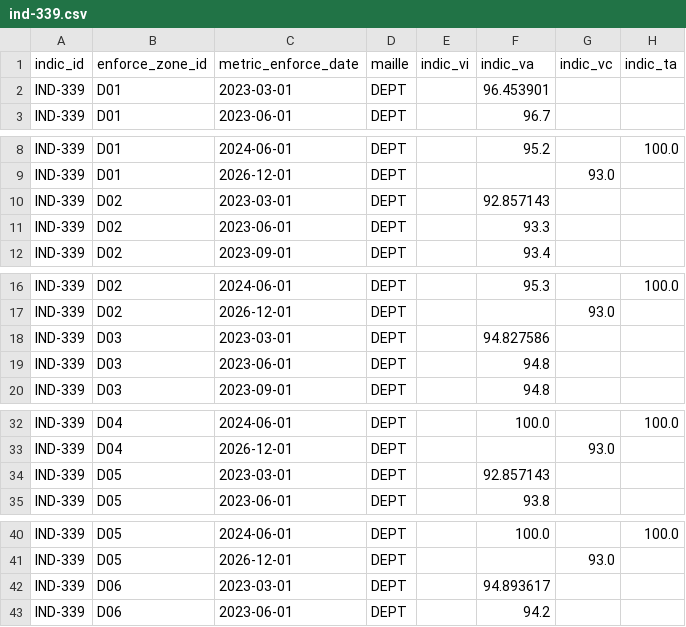
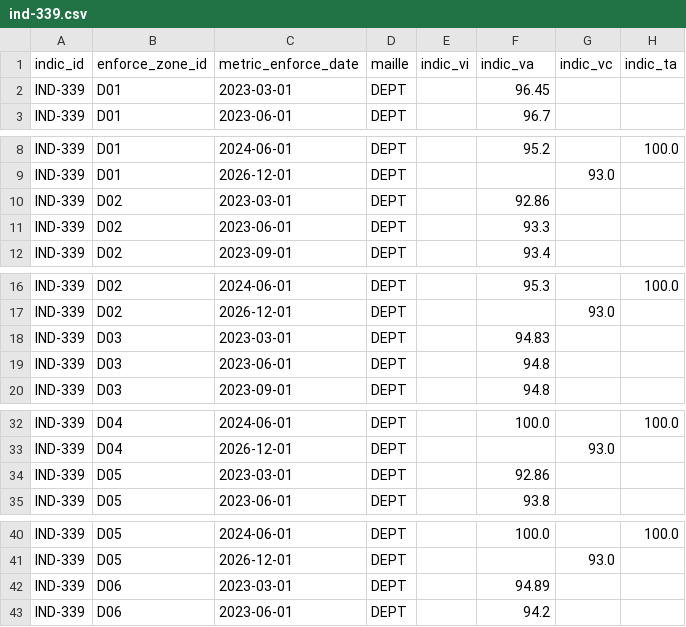
Before and after one commit to DITP-pilotage/barometre-resultats, a CSV file: data/ind-339.csv, drawn as a sheet; only a part is shown, gaps mark what is left out; the diff covers the shown part only.

Commit message:
data::09-10-2024

```diff
--- a/data/ind-339.csv
+++ b/data/ind-339.csv
@@ -1,3 +1,3 @@
 indic_id,enforce_zone_id,metric_enforce_date,maille,indic_vi,indic_va,indic_vc,indic_ta
-IND-339,D01,2023-03-01,DEPT,,96.453901,,
+IND-339,D01,2023-03-01,DEPT,,96.45,,
 IND-339,D01,2023-06-01,DEPT,,96.7,,
@@ -9,3 +9,3 @@ IND-339,D01,2024-06-01,DEPT,,95.2,,100.0
 IND-339,D01,2026-12-01,DEPT,,,93.0,
-IND-339,D02,2023-03-01,DEPT,,92.857143,,
+IND-339,D02,2023-03-01,DEPT,,92.86,,
 IND-339,D02,2023-06-01,DEPT,,93.3,,
@@ -17,3 +17,3 @@ IND-339,D02,2024-06-01,DEPT,,95.3,,100.0
 IND-339,D02,2026-12-01,DEPT,,,93.0,
-IND-339,D03,2023-03-01,DEPT,,94.827586,,
+IND-339,D03,2023-03-01,DEPT,,94.83,,
 IND-339,D03,2023-06-01,DEPT,,94.8,,
@@ -33,3 +33,3 @@ IND-339,D04,2024-06-01,DEPT,,100.0,,100.0
 IND-339,D04,2026-12-01,DEPT,,,93.0,
-IND-339,D05,2023-03-01,DEPT,,92.857143,,
+IND-339,D05,2023-03-01,DEPT,,92.86,,
 IND-339,D05,2023-06-01,DEPT,,93.8,,
@@ -41,3 +41,3 @@ IND-339,D05,2024-06-01,DEPT,,100.0,,100.0
 IND-339,D05,2026-12-01,DEPT,,,93.0,
-IND-339,D06,2023-03-01,DEPT,,94.893617,,
+IND-339,D06,2023-03-01,DEPT,,94.89,,
 IND-339,D06,2023-06-01,DEPT,,94.2,,
```
Also changed, not shown: 108 edited cells elsewhere in this file, data/ind-244.csv, data/ind-291.csv, 21 other files.
